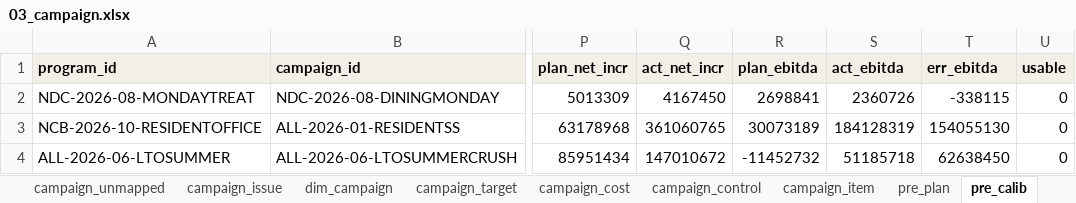
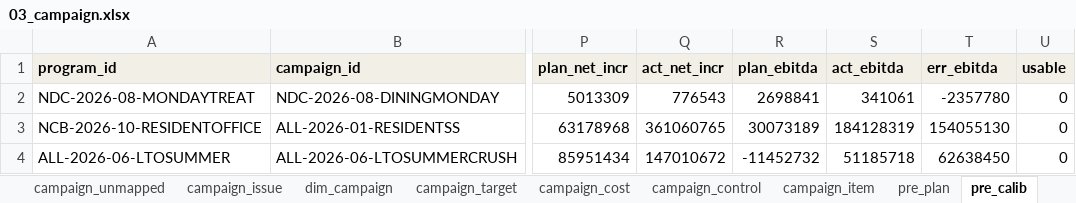
Before and after one commit to atkbluesky/noire-fnb, an Excel workbook: data_input/03_campaign.xlsx, sheet pre_calib, drawn as a sheet; only a part is shown, gaps mark what is left out; values as stored, in another font and other column widths than the file's, no borders; the diff names each change by its address in the sheet, - before the commit and + after, or states it on an @@ line.

```diff
--- a/data_input/03_campaign.xlsx (sheet pre_calib)
+++ b/data_input/03_campaign.xlsx (sheet pre_calib)
-Q2 (act_net_incr): 4167450
+Q2 (act_net_incr): 776543
-S2 (act_ebitda): 2360726
+S2 (act_ebitda): 341061
-T2 (err_ebitda): -338115
+T2 (err_ebitda): -2357780
```
Also changed, not shown: sheet campaign_daily, sheet campaign_result, sheet campaign_month, sheet campaign_issue, sheet dim_campaign, sheet campaign_unmapped, 2 more sheets, data_input/04_preeval.xlsx, data_input/05_plan_lock.xlsx, 4 other files.
